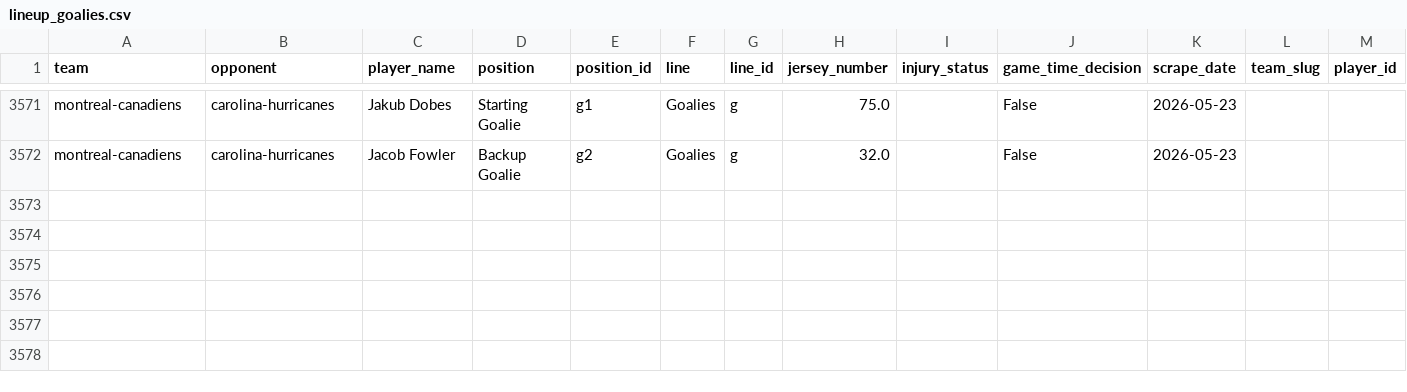
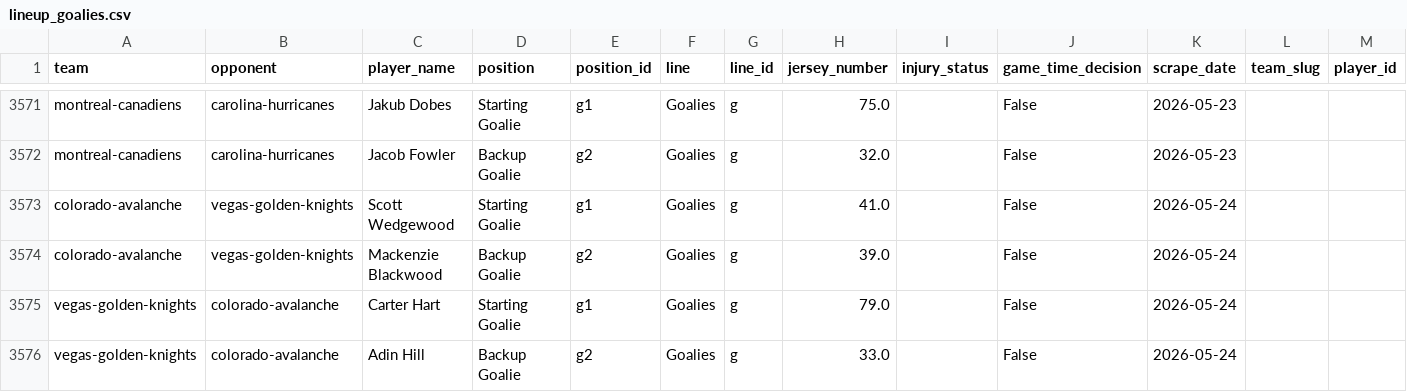
Before and after one commit to naustin1117/oddsAnalyzer, a CSV file: data/lineup_goalies.csv, drawn as a sheet; only a part is shown, gaps mark what is left out.

```diff
--- a/data/lineup_goalies.csv
+++ b/data/lineup_goalies.csv
@@ -3572 +3572,5 @@ montreal-canadiens,carolina-hurricanes,Jakub Dobes,Starting Goalie,g1,Goalies,g,
 montreal-canadiens,carolina-hurricanes,Jacob Fowler,Backup Goalie,g2,Goalies,g,32.0,,False,2026-05-23,,
+colorado-avalanche,vegas-golden-knights,Scott Wedgewood,Starting Goalie,g1,Goalies,g,41.0,,False,2026-05-24,,
+colorado-avalanche,vegas-golden-knights,Mackenzie Blackwood,Backup Goalie,g2,Goalies,g,39.0,,False,2026-05-24,,
+vegas-golden-knights,colorado-avalanche,Carter Hart,Starting Goalie,g1,Goalies,g,79.0,,False,2026-05-24,,
+vegas-golden-knights,colorado-avalanche,Adin Hill,Backup Goalie,g2,Goalies,g,33.0,,False,2026-05-24,,
```
Also changed, not shown: data/lineup_injuries.csv, 1 other file.
